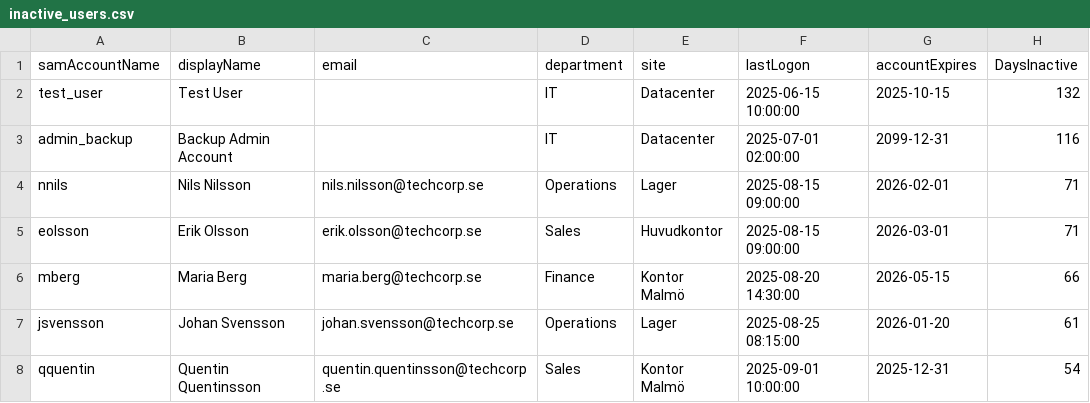
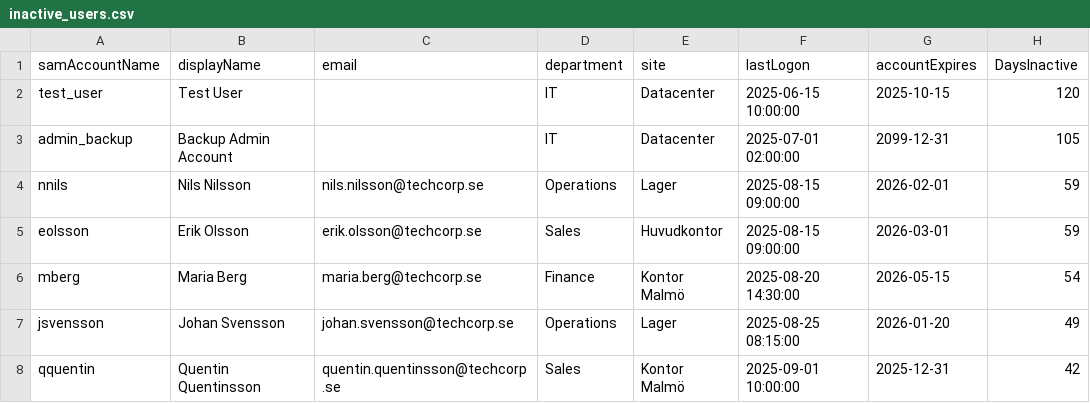
Before and after one commit to potte40/workshop-3-scriptsprak, a CSV file: inactive_users.csv, drawn as a sheet.

```diff
--- a/inactive_users.csv
+++ b/inactive_users.csv
@@ -1,8 +1,8 @@
 "samAccountName","displayName","email","department","site","lastLogon","accountExpires","DaysInactive"
-"test_user","Test User","","IT","Datacenter","2025-06-15 10:00:00","2025-10-15","132"
-"admin_backup","Backup Admin Account","","IT","Datacenter","2025-07-01 02:00:00","2099-12-31","116"
-"nnils","Nils Nilsson","nils.nilsson@techcorp.se","Operations","Lager","2025-08-15 09:00:00","2026-02-01","71"
-"eolsson","Erik Olsson","erik.olsson@techcorp.se","Sales","Huvudkontor","2025-08-15 09:00:00","2026-03-01","71"
-"mberg","Maria Berg","maria.berg@techcorp.se","Finance","Kontor Malmö","2025-08-20 14:30:00","2026-05-15","66"
-"jsvensson","Johan Svensson","johan.svensson@techcorp.se","Operations","Lager","2025-08-25 08:15:00","2026-01-20","61"
-"qquentin","Quentin Quentinsson","quentin.quentinsson@techcorp.se","Sales","Kontor Malmö","2025-09-01 10:00:00","2025-12-31","54"
+"test_user","Test User","","IT","Datacenter","2025-06-15 10:00:00","2025-10-15","120"
+"admin_backup","Backup Admin Account","","IT","Datacenter","2025-07-01 02:00:00","2099-12-31","105"
+"nnils","Nils Nilsson","nils.nilsson@techcorp.se","Operations","Lager","2025-08-15 09:00:00","2026-02-01","59"
+"eolsson","Erik Olsson","erik.olsson@techcorp.se","Sales","Huvudkontor","2025-08-15 09:00:00","2026-03-01","59"
+"mberg","Maria Berg","maria.berg@techcorp.se","Finance","Kontor Malmö","2025-08-20 14:30:00","2026-05-15","54"
+"jsvensson","Johan Svensson","johan.svensson@techcorp.se","Operations","Lager","2025-08-25 08:15:00","2026-01-20","49"
+"qquentin","Quentin Quentinsson","quentin.quentinsson@techcorp.se","Sales","Kontor Malmö","2025-09-01 10:00:00","2025-12-31","42"
```
Also changed, not shown: 4 other files.
